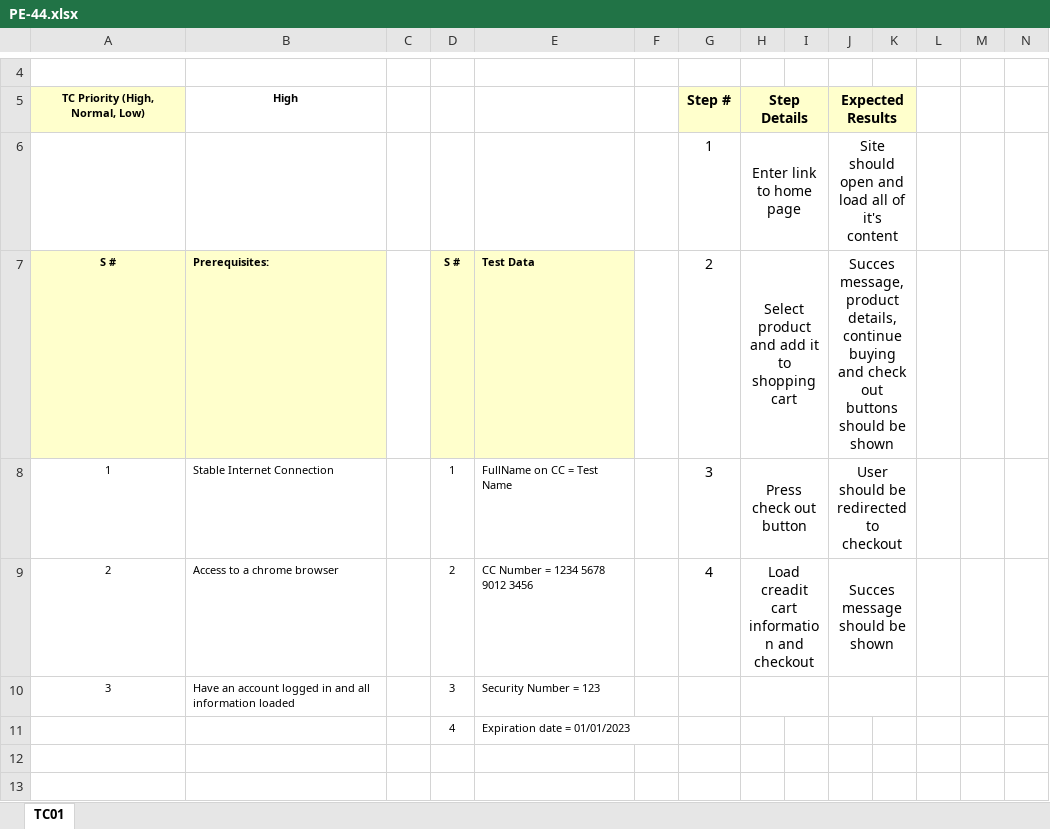
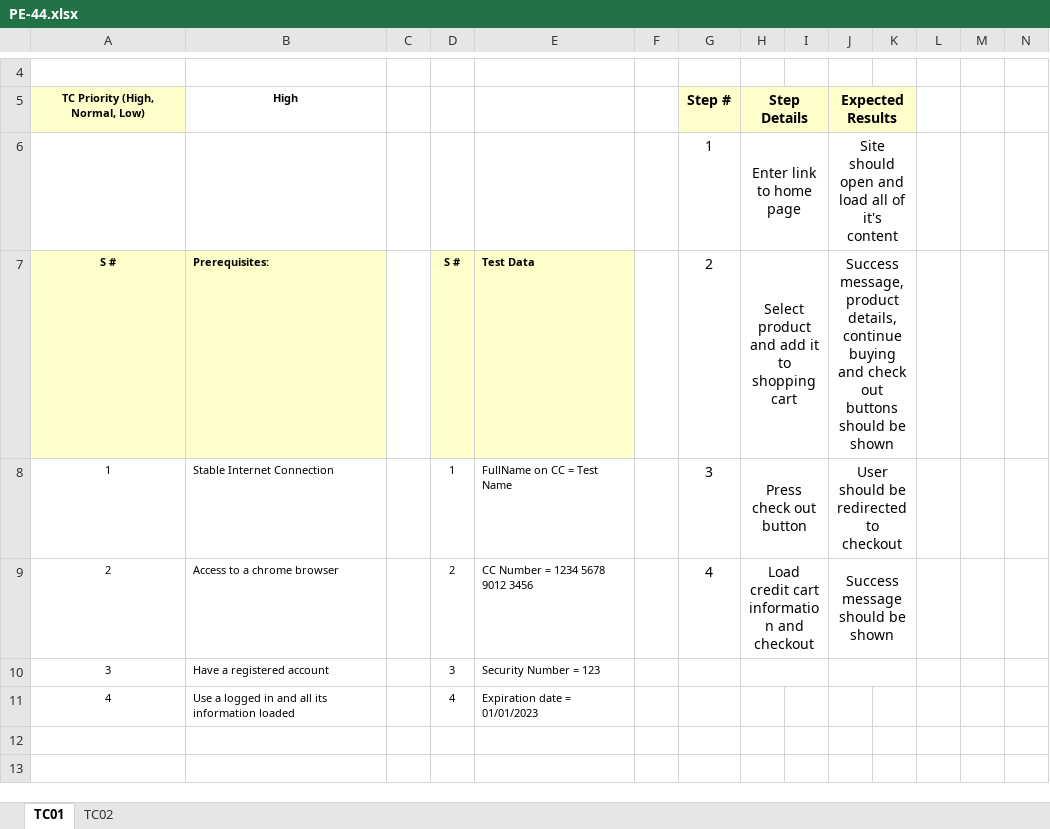
Before and after one commit to nicochare-u/TestingAplicaciones-Smere-TPO, an Excel workbook: test_cases/PE-44.xlsx, sheet TC01, drawn as a sheet; only a part is shown, gaps mark what is left out; values as stored, in another font and other column widths than the file's, no borders; the diff names each change by its address in the sheet, - before the commit and + after, or states it on an @@ line.

```diff
--- a/test_cases/PE-44.xlsx (sheet TC01)
+++ b/test_cases/PE-44.xlsx (sheet TC01)
+sheet tab: TC02
-J7: Succes message, product…
+J7: Success message, product…
-H9: Load creadit cart information and checkout
+H9: Load credit cart information and checkout
-J9: Succes message should be shown
+J9: Success message should be shown
-B10: Have an account logged in and all information loaded
+B10: Have a registered account
-A11: (empty)
+A11: 4
-B11: (empty)
+B11: Use a logged in and all its information loaded
```
Also changed, not shown: test_cases/PE-16.xlsx, test_cases/PE-54.xlsx.
